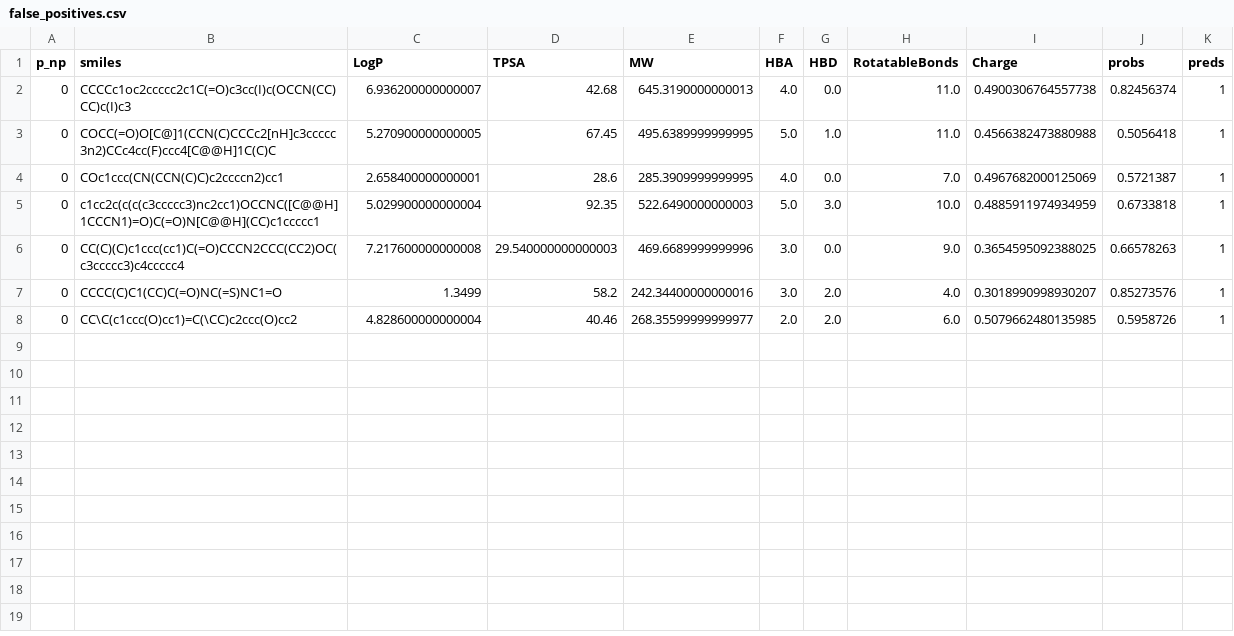
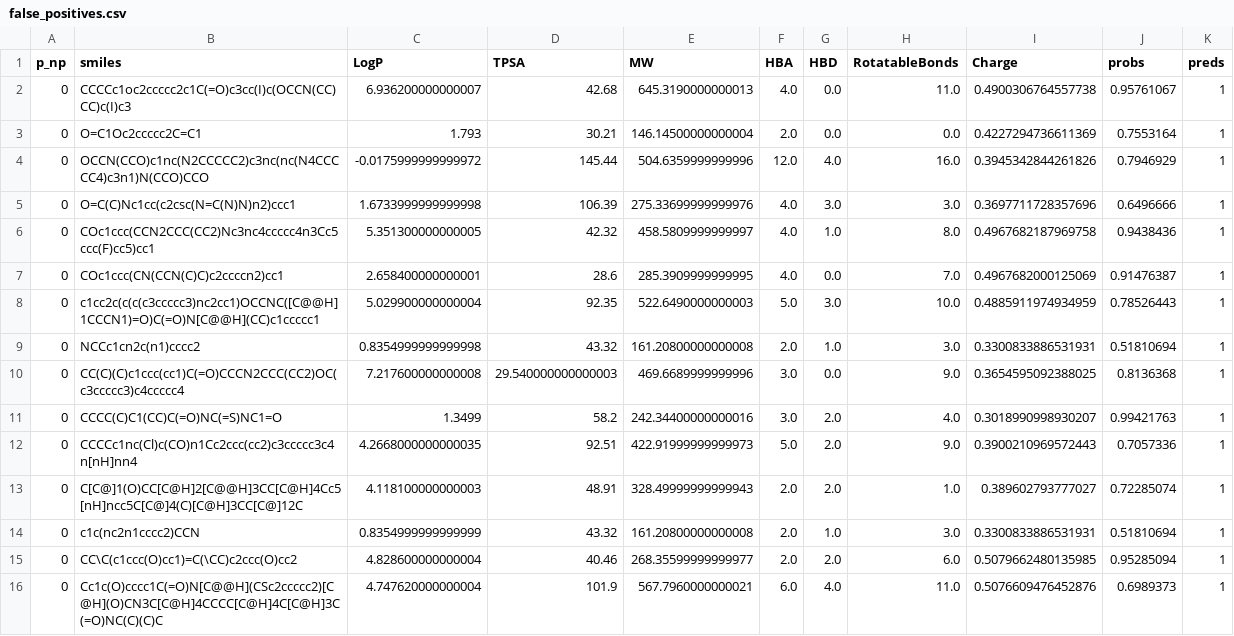
Before and after one commit to CSCC11FinalProject/BBBP, a CSV file: MPNN/plots/false_positives.csv, drawn as a sheet.

```diff
--- a/MPNN/plots/false_positives.csv
+++ b/MPNN/plots/false_positives.csv
@@ -1,8 +1,16 @@
 p_np,smiles,LogP,TPSA,MW,HBA,HBD,RotatableBonds,Charge,probs,preds
-0,CCCCc1oc2ccccc2c1C(=O)c3cc(I)c(OCCN(CC)CC)c(I)c3,6.936200000000007,42.68,645.3190000000013,4.0,0.0,11.0,0.4900306764557738,0.82456374,1
-0,COCC(=O)O[C@]1(CCN(C)CCCc2[nH]c3ccccc3n2)CCc4cc(F)ccc4[C@@H]1C(C)C,5.270900000000005,67.45,495.6389999999995,5.0,1.0,11.0,0.4566382473880988,0.5056418,1
-0,COc1ccc(CN(CCN(C)C)c2ccccn2)cc1,2.658400000000001,28.6,285.3909999999995,4.0,0.0,7.0,0.4967682000125069,0.5721387,1
-0,c1cc2c(c(c(c3ccccc3)nc2cc1)OCCNC([C@@H]1CCCN1)=O)C(=O)N[C@@H](CC)c1ccccc1,5.029900000000004,92.35,522.6490000000003,5.0,3.0,10.0,0.4885911974934959,0.6733818,1
-0,CC(C)(C)c1ccc(cc1)C(=O)CCCN2CCC(CC2)OC(c3ccccc3)c4ccccc4,7.217600000000008,29.540000000000003,469.6689999999996,3.0,0.0,9.0,0.3654595092388025,0.66578263,1
-0,CCCC(C)C1(CC)C(=O)NC(=S)NC1=O,1.3499,58.2,242.34400000000016,3.0,2.0,4.0,0.3018990998930207,0.85273576,1
-0,CC\C(c1ccc(O)cc1)=C(\CC)c2ccc(O)cc2,4.828600000000004,40.46,268.35599999999977,2.0,2.0,6.0,0.5079662480135985,0.5958726,1
+0,CCCCc1oc2ccccc2c1C(=O)c3cc(I)c(OCCN(CC)CC)c(I)c3,6.936200000000007,42.68,645.3190000000013,4.0,0.0,11.0,0.4900306764557738,0.95761067,1
+0,O=C1Oc2ccccc2C=C1,1.793,30.21,146.14500000000004,2.0,0.0,0.0,0.4227294736611369,0.7553164,1
+0,OCCN(CCO)c1nc(N2CCCCC2)c3nc(nc(N4CCCCC4)c3n1)N(CCO)CCO,-0.0175999999999972,145.44,504.6359999999996,12.0,4.0,16.0,0.3945342844261826,0.7946929,1
+0,O=C(C)Nc1cc(c2csc(N=C(N)N)n2)ccc1,1.6733999999999998,106.39,275.33699999999976,4.0,3.0,3.0,0.3697711728357696,0.6496666,1
+0,COc1ccc(CCN2CCC(CC2)Nc3nc4ccccc4n3Cc5ccc(F)cc5)cc1,5.351300000000005,42.32,458.5809999999997,4.0,1.0,8.0,0.4967682187969758,0.9438436,1
+0,COc1ccc(CN(CCN(C)C)c2ccccn2)cc1,2.658400000000001,28.6,285.3909999999995,4.0,0.0,7.0,0.4967682000125069,0.91476387,1
+0,c1cc2c(c(c(c3ccccc3)nc2cc1)OCCNC([C@@H]1CCCN1)=O)C(=O)N[C@@H](CC)c1ccccc1,5.029900000000004,92.35,522.6490000000003,5.0,3.0,10.0,0.4885911974934959,0.78526443,1
+0,NCCc1cn2c(n1)cccc2,0.8354999999999998,43.32,161.20800000000008,2.0,1.0,3.0,0.3300833886531931,0.51810694,1
+0,CC(C)(C)c1ccc(cc1)C(=O)CCCN2CCC(CC2)OC(c3ccccc3)c4ccccc4,7.217600000000008,29.540000000000003,469.6689999999996,3.0,0.0,9.0,0.3654595092388025,0.8136368,1
+0,CCCC(C)C1(CC)C(=O)NC(=S)NC1=O,1.3499,58.2,242.34400000000016,3.0,2.0,4.0,0.3018990998930207,0.99421763,1
+0,CCCCc1nc(Cl)c(CO)n1Cc2ccc(cc2)c3ccccc3c4n[nH]nn4,4.2668000000000035,92.51,422.91999999999973,5.0,2.0,9.0,0.3900210969572443,0.7057336,1
+0,C[C@]1(O)CC[C@H]2[C@@H]3CC[C@H]4Cc5[nH]ncc5C[C@]4(C)[C@H]3CC[C@]12C,4.118100000000003,48.91,328.49999999999943,2.0,2.0,1.0,0.389602793777027,0.72285074,1
+0,c1c(nc2n1cccc2)CCN,0.8354999999999999,43.32,161.20800000000008,2.0,1.0,3.0,0.3300833886531931,0.51810694,1
+0,CC\C(c1ccc(O)cc1)=C(\CC)c2ccc(O)cc2,4.828600000000004,40.46,268.35599999999977,2.0,2.0,6.0,0.5079662480135985,0.95285094,1
+0,Cc1c(O)cccc1C(=O)N[C@@H](CSc2ccccc2)[C@H](O)CN3C[C@H]4CCCC[C@H]4C[C@H]3C(=O)NC(C)(C)C,4.747620000000004,101.9,567.7960000000021,6.0,4.0,11.0,0.5076609476452876,0.6989373,1
```
Also changed, not shown: 7 other files.
